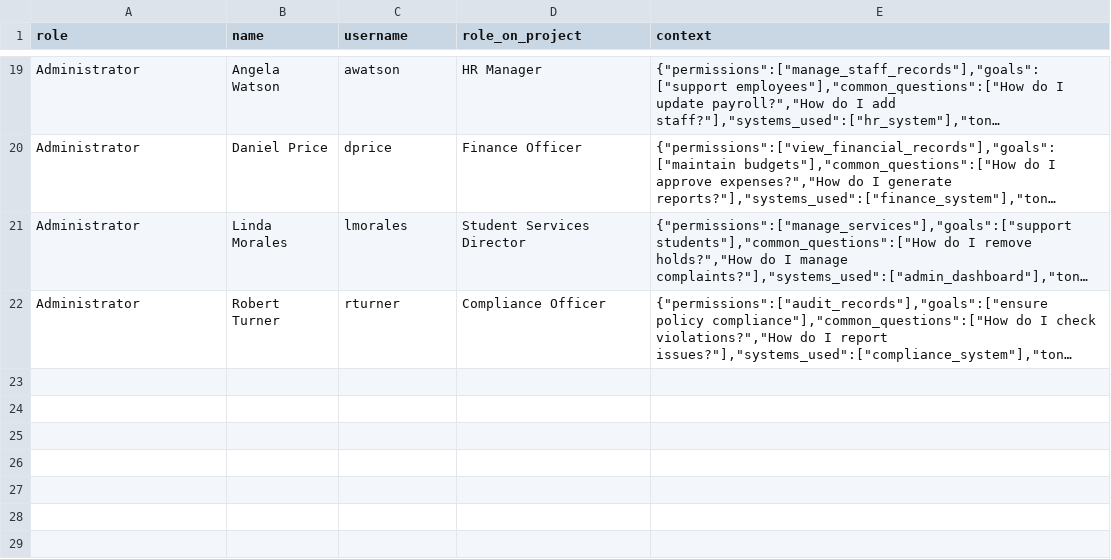
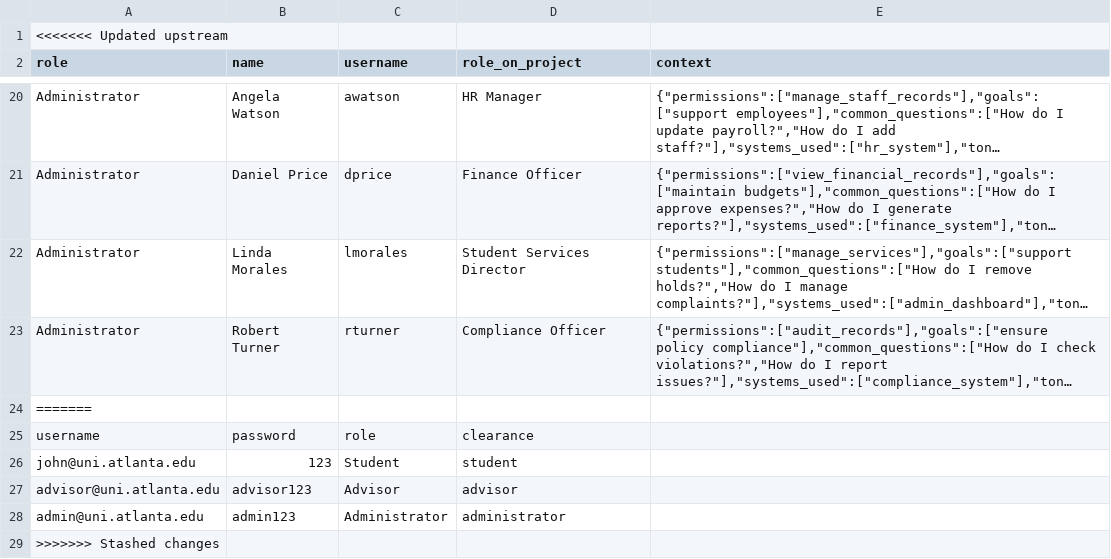
Before and after one commit to JosephCin1/QuantumLeap_ATL_2026_Prometheus, a CSV file: users.csv, drawn as a sheet; only a part is shown, gaps mark what is left out; long unchanged cells end in …; the diff names each change by its address in the sheet, - before the commit and + after, or states it on an @@ line.

Commit message:
Update users.csv

```diff
--- a/users.csv
+++ b/users.csv
+row 1: <<<<<<< Updated upstream
+row 24: =======
+row 25: username | password | role | clearance
+row 26: john@uni.atlanta.edu | 123 | Student | student
+row 27: advisor@uni.atlanta.edu | advisor123 | Advisor | advisor
+row 28: admin@uni.atlanta.edu | admin123 | Administrator | administrator
+row 29: >>>>>>> Stashed changes
```
